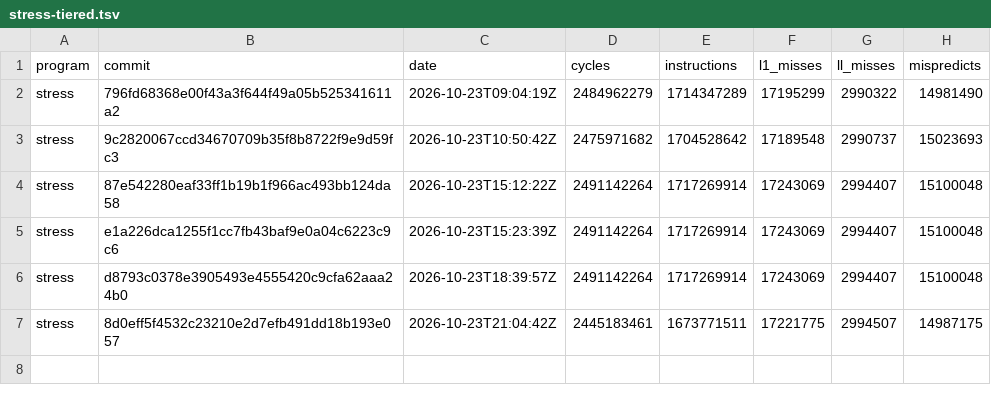
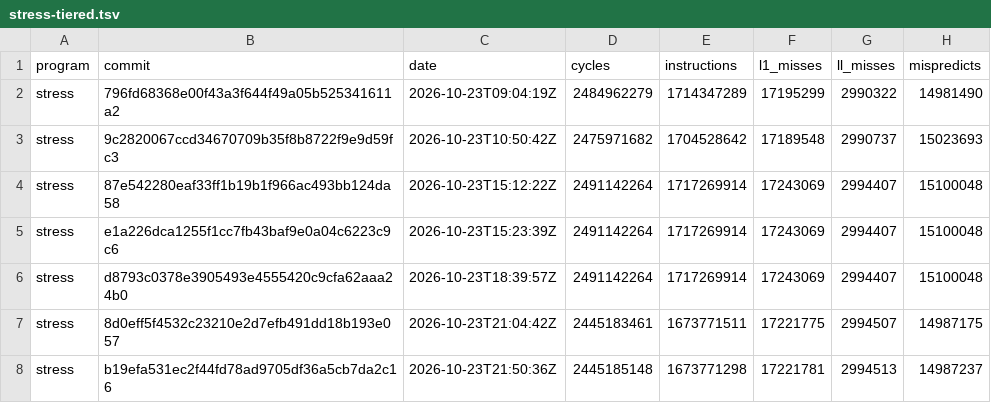
Before and after one commit to zane-lang/compiler, a TSV file: stress-tiered.tsv, drawn as a sheet; the diff names each change by its address in the sheet, - before the commit and + after, or states it on an @@ line.

```diff
--- a/stress-tiered.tsv
+++ b/stress-tiered.tsv
+row 8: stress | b19efa531ec2f44fd78ad9705df36a5cb7da2c16 | 2026-10-23T21:50:36Z | 2445185148 | 1673771298 | 17221781 | 2994513 | 14987237
```
Also changed, not shown: latest.tsv, stress-plain.tsv, 1 other file.
